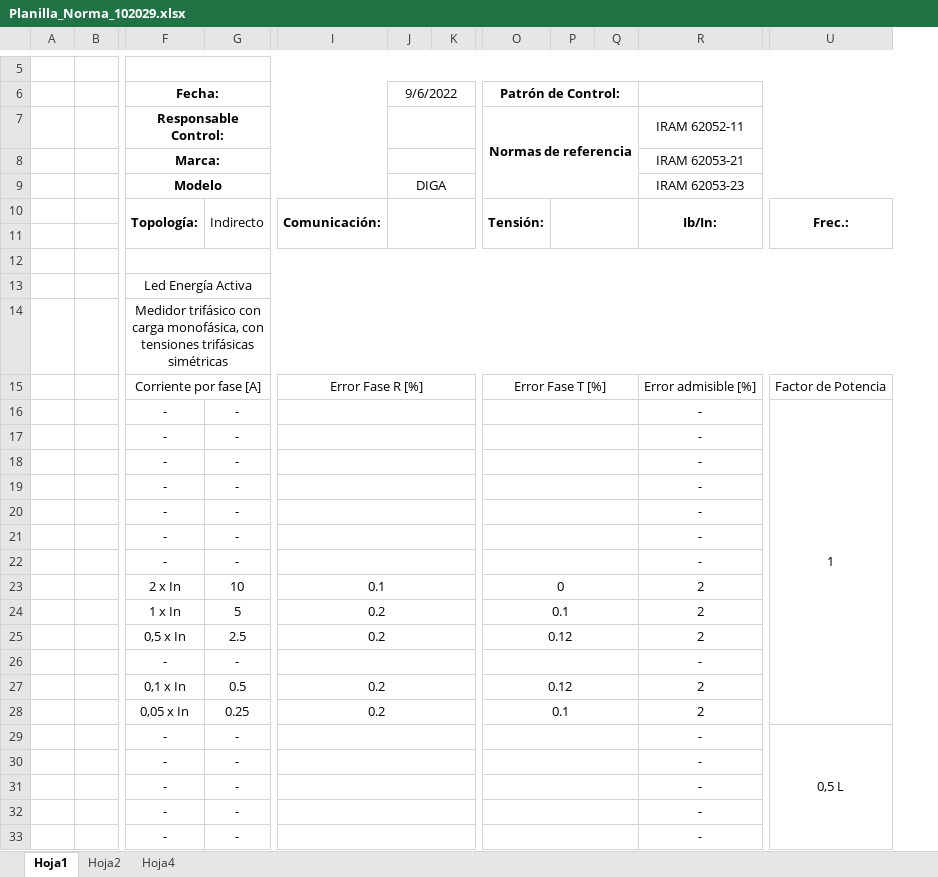
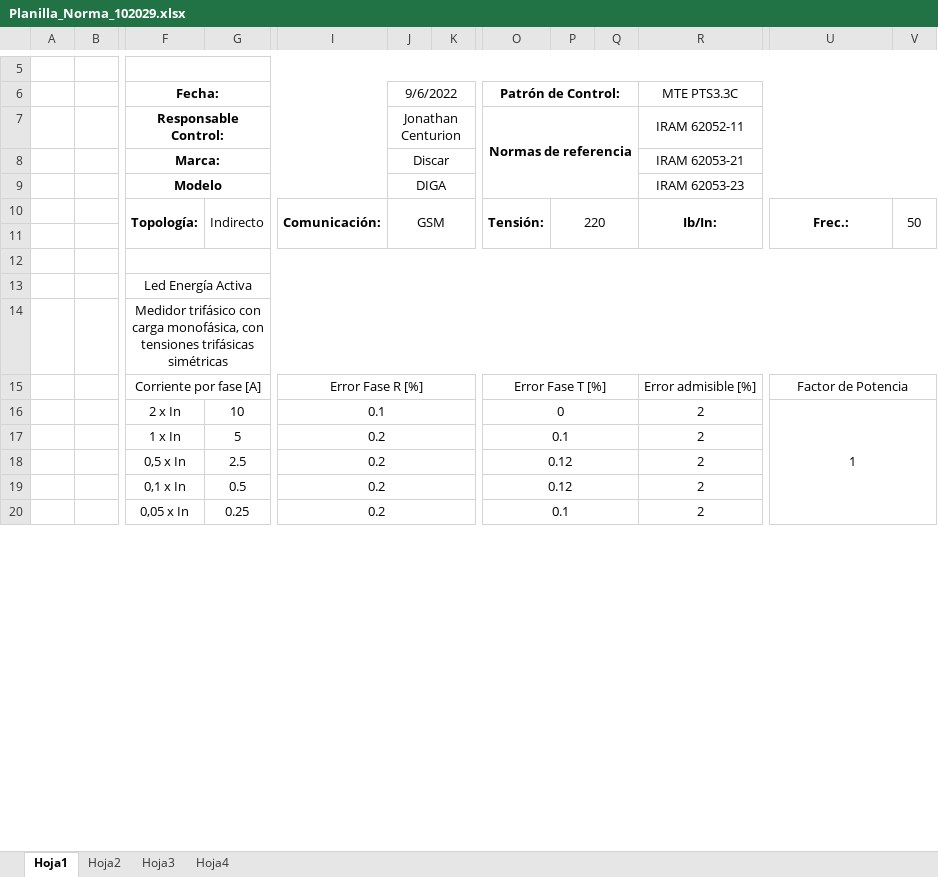
Before and after one commit to Coconaut95/COMPort_Excel, an Excel workbook: resultados/Planilla_Norma_102029.xlsx, sheet Hoja1, drawn as a sheet; only a part is shown, gaps mark what is left out; values as stored, in another font and other column widths than the file's, no borders; charts and pictures and conditional formats not drawn; removed rows and columns are numbered as before the commit, all else as after; rows hold the shown columns only; the diff covers the shown part only; the diff names each change by its address in the sheet, - before the commit and + after, or states it on an @@ line.

```diff
--- a/resultados/Planilla_Norma_102029.xlsx (sheet Hoja1)
+++ b/resultados/Planilla_Norma_102029.xlsx (sheet Hoja1)
@@ sheet tab unhidden: Hoja3 @@
-column P, empty
+column P, row 10: 220
+column V, row 10: 50
-R6: (empty)
+R6: MTE PTS3.3C
-J7 (9/6/2022): (empty)
+J7 (9/6/2022): Jonathan Centurion
-J8 (9/6/2022): (empty)
+J8 (9/6/2022): Discar
-J10 (9/6/2022): (empty)
+J10 (9/6/2022): GSM
+U15:V15 merged
-row 16:  |  | - | - |  |  |  |  |  |  | - | 1
-row 17:  |  | - | - |  |  |  |  |  |  | -
-row 18:  |  | - | - |  |  |  |  |  |  | -
-row 19:  |  | - | - |  |  |  |  |  |  | -
-row 20:  |  | - | - |  |  |  |  |  |  | -
-row 21:  |  | - | - |  |  |  |  |  |  | -
-row 22:  |  | - | - |  |  |  |  |  |  | -
-U16: (empty)
+U16: 1
+U16:V20 merged
-row 26:  |  | - | - |  |  |  |  |  |  | -
-row 29:  |  | - | - |  |  |  |  |  |  | - | 0,5 L
-row 30:  |  | - | - |  |  |  |  |  |  | -
-row 31:  |  | - | - |  |  |  |  |  |  | -
-row 32:  |  | - | - |  |  |  |  |  |  | -
-row 33:  |  | - | - |  |  |  |  |  |  | -
```
Also changed, not shown: 52 removed rows, 9 edited cells and merged cells elsewhere in this sheet, charts or pictures, 1 other file.
